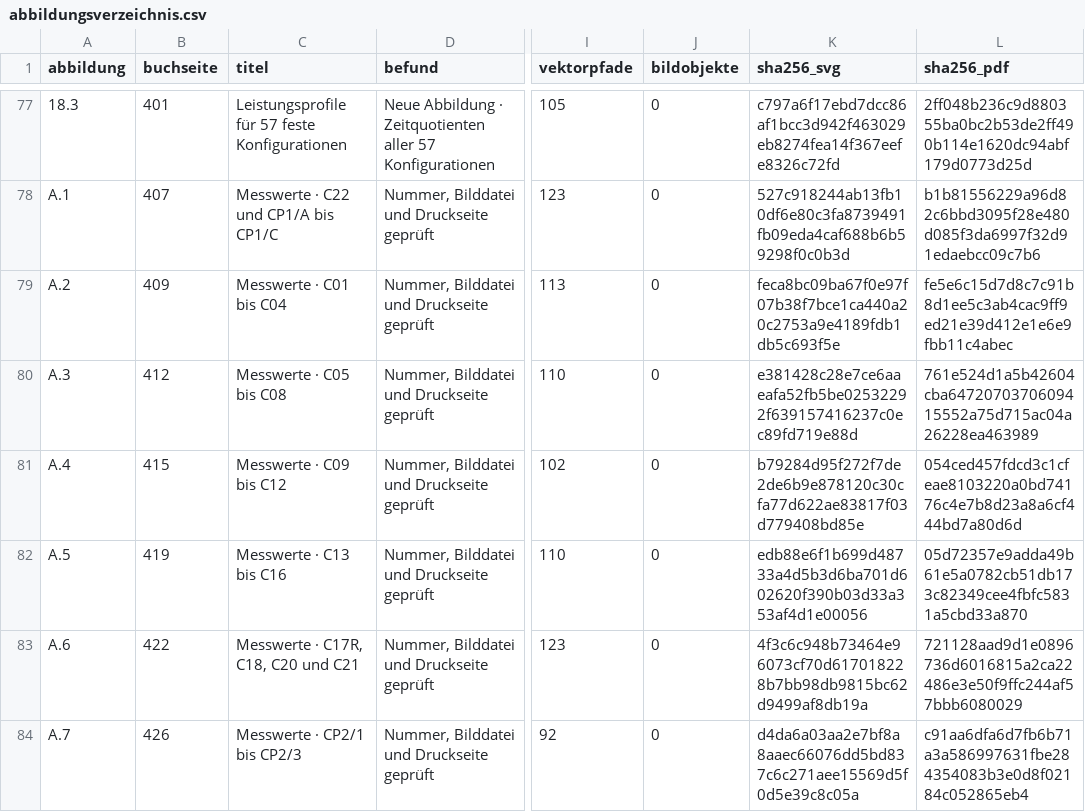
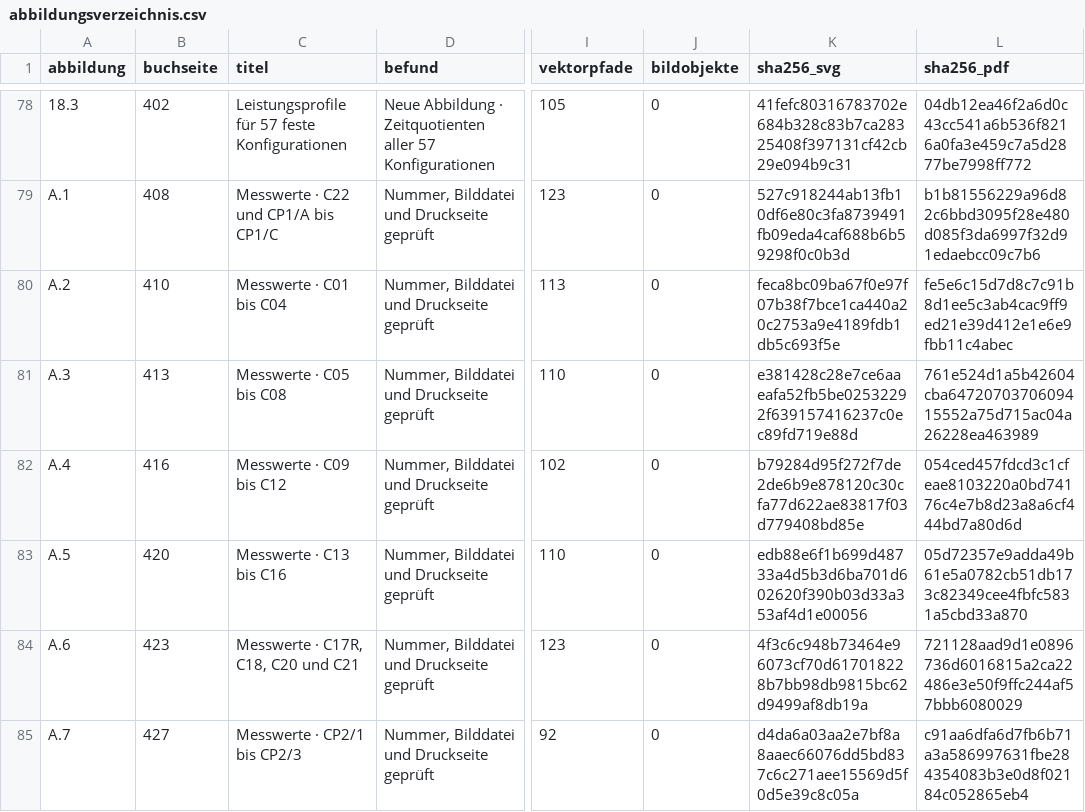
Before and after one commit to 5H3LL3H5/argesim-hyperposition-benchmarks, a CSV file: docs/lehrbuch/gesamtausgabe/rechenlabor/bildpruefung/abbildungsverzeichnis.csv, drawn as a sheet; only a part is shown, gaps mark what is left out; addresses are those after the commit; the diff covers the shown part only; the diff names each change by its address in the sheet, - before the commit and + after, or states it on an @@ line.

```diff
--- a/docs/lehrbuch/gesamtausgabe/rechenlabor/bildpruefung/abbildungsverzeichnis.csv
+++ b/docs/lehrbuch/gesamtausgabe/rechenlabor/bildpruefung/abbildungsverzeichnis.csv
-B78 (buchseite): 401
+B78 (buchseite): 402
-K78 (sha256_svg): c797a6f17ebd7dcc86af1bcc3d942f463029eb8274fea14f367eefe8326c72fd
+K78 (sha256_svg): 41fefc80316783702e684b328c83b7ca28325408f397131cf42cb29e094b9c31
-L78 (sha256_pdf): 2ff048b236c9d880355ba0bc2b53de2ff490b114e1620dc94abf179d0773d25d
+L78 (sha256_pdf): 04db12ea46f2a6d0c43cc541a6b536f8216a0fa3e459c7a5d2877be7998ff772
-B79 (buchseite): 407
+B79 (buchseite): 408
-B80 (buchseite): 409
+B80 (buchseite): 410
-B81 (buchseite): 412
+B81 (buchseite): 413
-B82 (buchseite): 415
+B82 (buchseite): 416
-B83 (buchseite): 419
+B83 (buchseite): 420
-B84 (buchseite): 422
+B84 (buchseite): 423
-B85 (buchseite): 426
+B85 (buchseite): 427
```
Also changed, not shown: 1 added row and 69 edited cells elsewhere in this file, docs/lehrbuch/gesamtausgabe/rechenlabor/kavitaet_kleingitter/daten/methodenmatrix.csv, docs/lehrbuch/gesamtausgabe/rechenlabor/kavitaet_vollgitter/daten/methodenmatrix_voll.csv, 51 other files.
